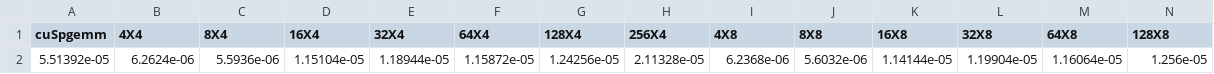
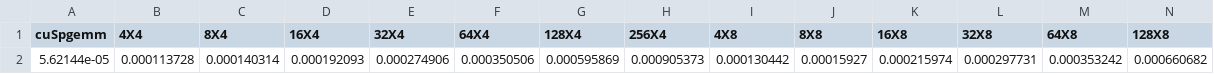
Before and after one commit to guohaoqiang/Flex, a CSV file: pubmed_time.csv, drawn as a sheet; only a part is shown; removed rows and columns are numbered as before the commit, all else as after; rows hold the shown columns only; the diff names each change by its address in the sheet, - before the commit and + after, or states it on an @@ line.

Commit message:
fix typo in V4 kernel

```diff
--- a/pubmed_time.csv
+++ b/pubmed_time.csv
-row 2: 5.51392e-05 | 6.2624e-06 | 5.5936e-06 | 1.15104e-05 | 1.18944e-05 | 1.15872e-05 | 1.24256e-05 | 2.11328e-05 | 6.2368e-06 | 5.6032e-06 | 1.14144e-05 | 1.19904e-05 | 1.16064e-05 | 1.256e-05
+row 2: 5.62144e-05 | 0.000113728 | 0.000140314 | 0.000192093 | 0.000274906 | 0.000350506 | 0.000595869 | 0.000905373 | 0.000130442 | 0.00015927 | 0.000215974 | 0.000297731 | 0.000353242 | 0.000660682
```
Also changed, not shown: 6 other files.
